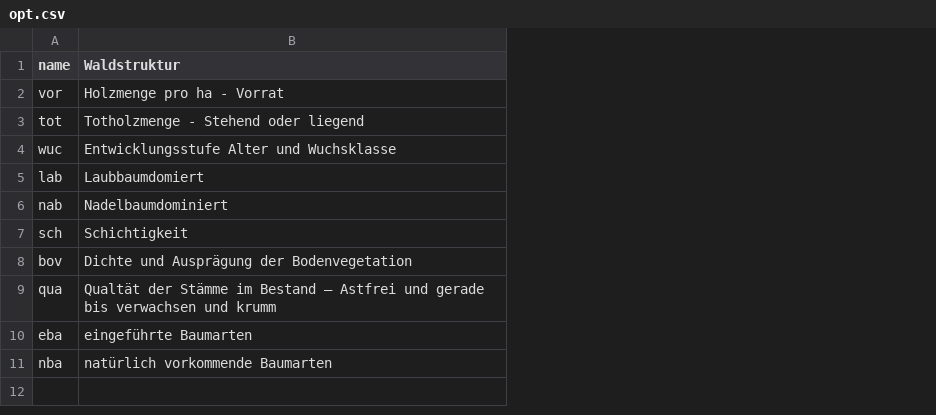
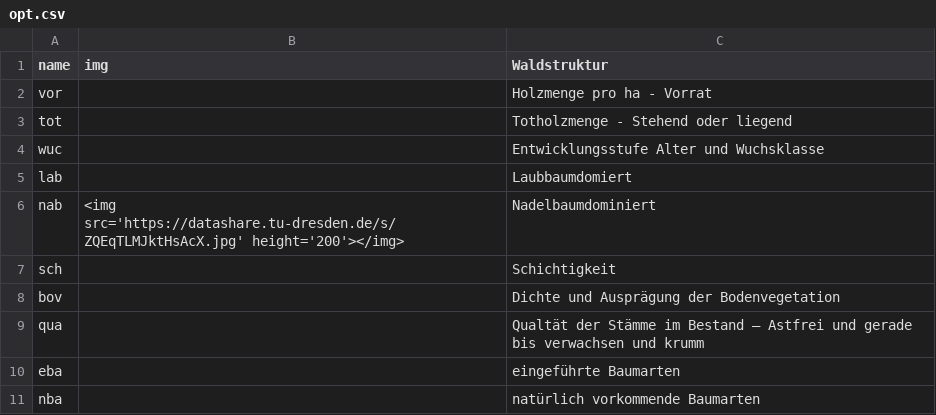
Before and after one commit to f2502/OESL_MV, a CSV file: opt.csv, drawn as a sheet; the diff names each change by its address in the sheet, - before the commit and + after, or states it on an @@ line.

Commit message:
dsa

```diff
--- a/opt.csv
+++ b/opt.csv
+column B (img), row 6: <img src='https://datashare.tu-dresden.de/s/ZQEqTLMJktHsAcX.jpg' height='200'></img>
```
